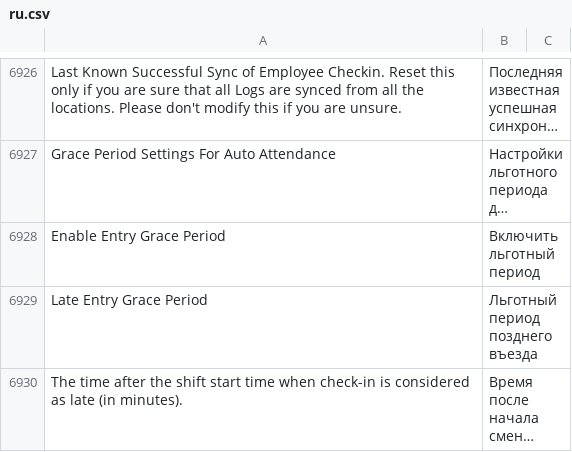
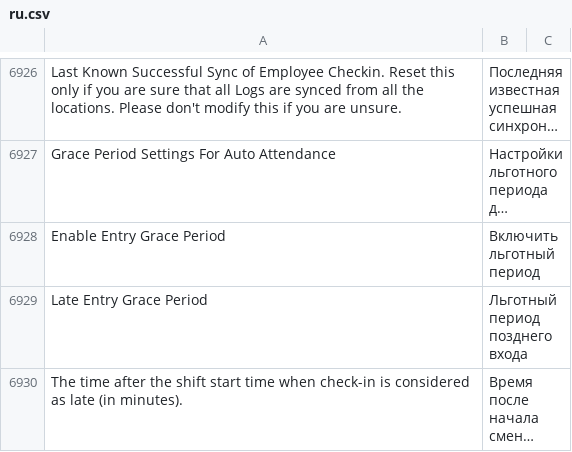
Before and after one commit to techyst-net/nexyst, a CSV file: erpnext/translations/ru.csv, drawn as a sheet; only a part is shown, gaps mark what is left out; long unchanged cells end in …; the diff covers the shown part only; the diff names each change by its address in the sheet, - before the commit and + after, or states it on an @@ line.

Commit message:
Update ru.csv
- fix logic
- add translate

```diff
--- a/erpnext/translations/ru.csv
+++ b/erpnext/translations/ru.csv
-B6929: Льготный период позднего въезда
+B6929: Льготный период позднего входа
```
Also changed, not shown: 1 added row and 13 edited cells elsewhere in this file.
